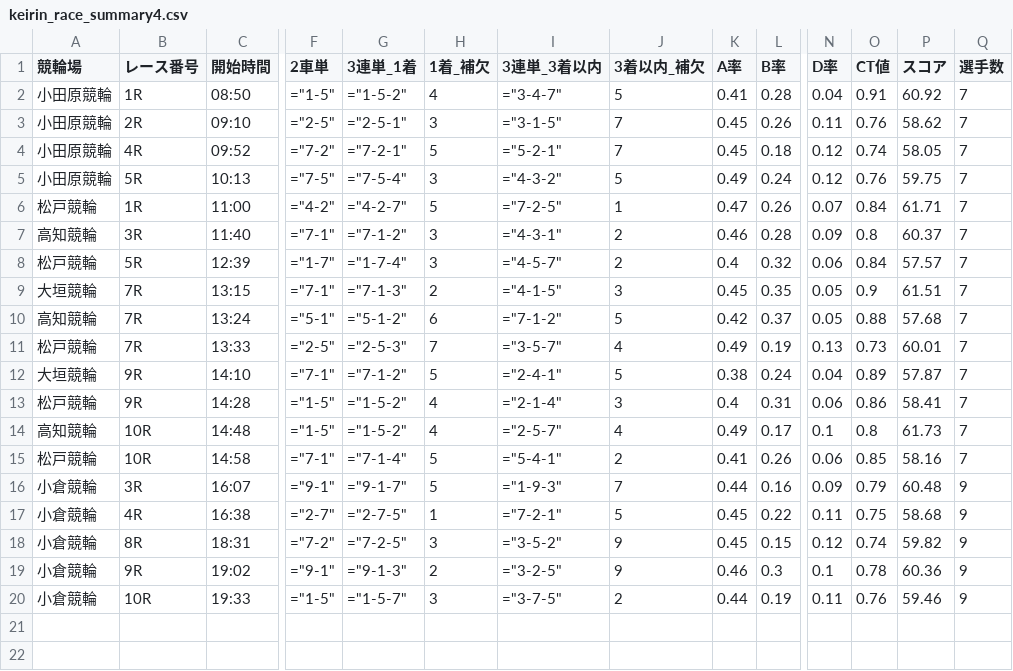
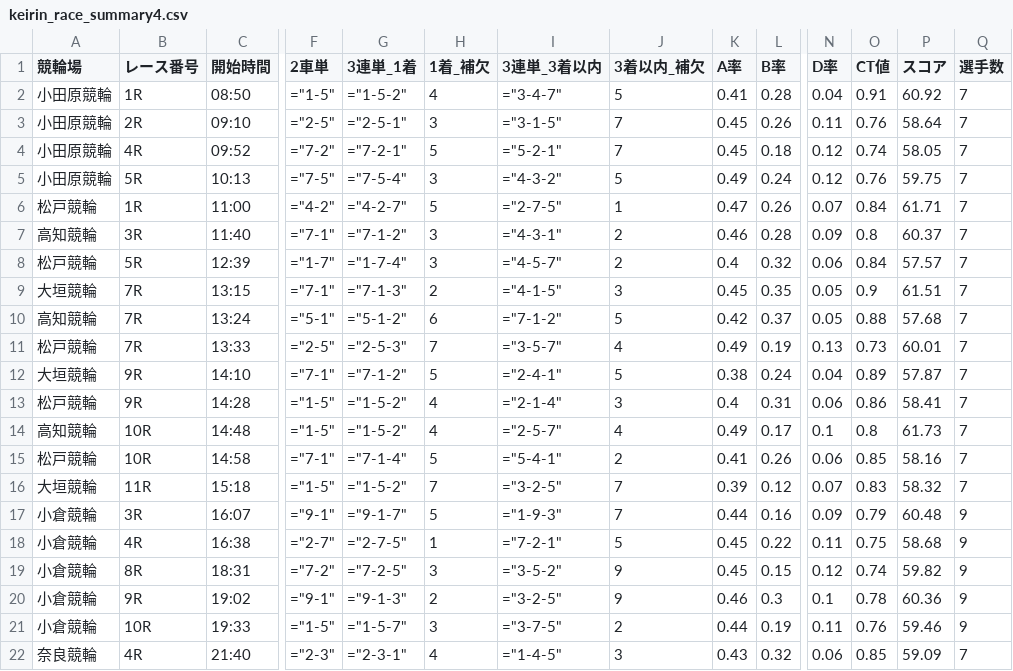
Before and after one commit to ama04149/keirin-ai, a CSV file: keirin_race_summary4.csv, drawn as a sheet; only a part is shown, gaps mark what is left out; rows hold the shown columns only; the diff names each change by its address in the sheet, - before the commit and + after, or states it on an @@ line.

```diff
--- a/keirin_race_summary4.csv
+++ b/keirin_race_summary4.csv
-P3 (スコア): 58.62
+P3 (スコア): 58.64
-I6 (3連単_3着以内): ="7-2-5"
+I6 (3連単_3着以内): ="2-7-5"
+row 16: 大垣競輪 | 11R | 15:18 | ="1-5" | ="1-5-2" | 7 | ="3-2-5" | 7 | 0.39 | 0.12 | 0.07 | 0.83 | 58.32 | 7
+row 22: 奈良競輪 | 4R | 21:40 | ="2-3" | ="2-3-1" | 4 | ="1-4-5" | 3 | 0.43 | 0.32 | 0.06 | 0.85 | 59.09 | 7
```
Also changed, not shown: keirin_race_summary.csv, keirin_race_summary2.csv.
